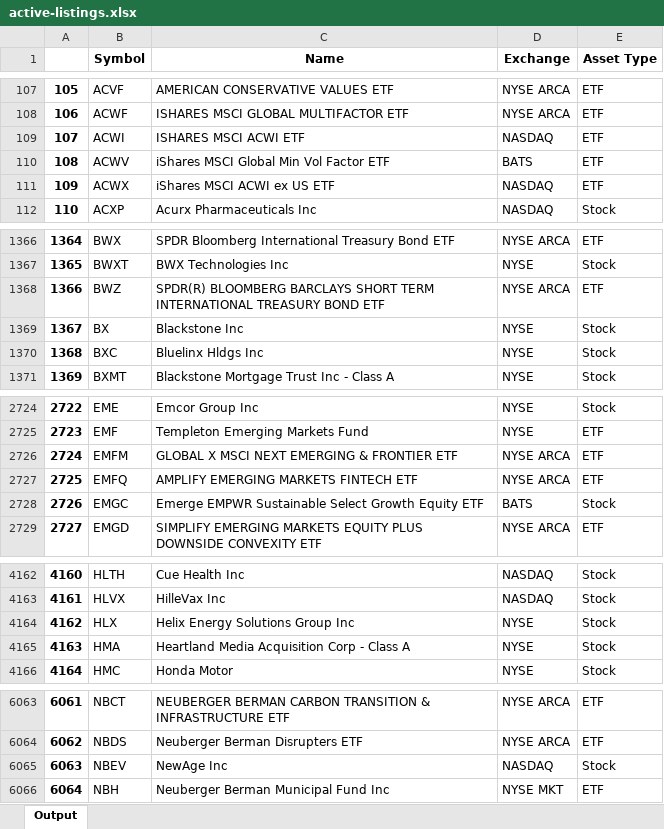
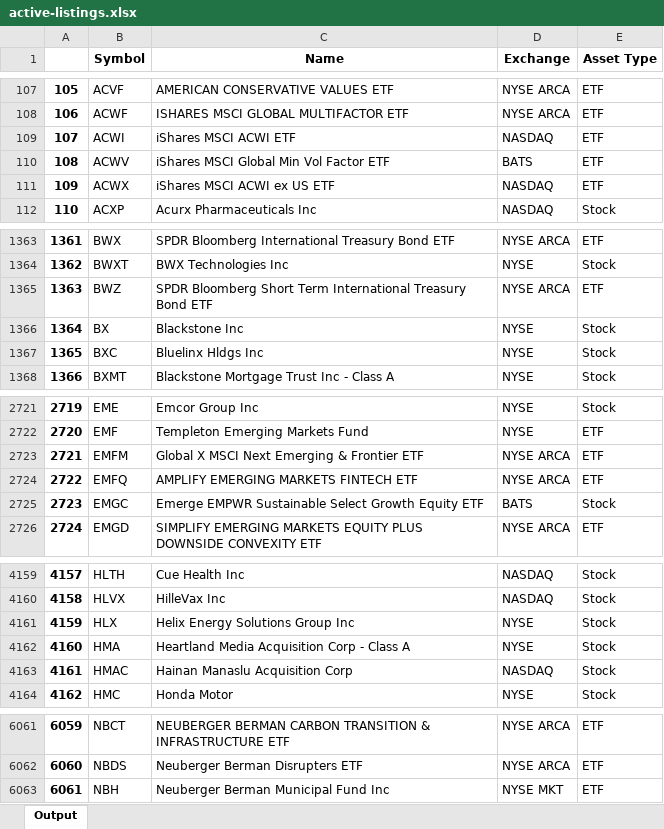
Before and after one commit to andrew-canaan/Fintech-Project, an Excel workbook: think tank/fundamentals/v1.1/active-listings.xlsx, sheet Output, drawn as a sheet; only a part is shown, gaps mark what is left out; values as stored, in another font and other column widths than the file's, no borders; removed rows and columns are numbered as before the commit, all else as after; the diff covers the shown part only; the diff names each change by its address in the sheet, - before the commit and + after, or states it on an @@ line.

```diff
--- a/think tank/fundamentals/v1.1/active-listings.xlsx (sheet Output)
+++ b/think tank/fundamentals/v1.1/active-listings.xlsx (sheet Output)
-C109 (Name): ISHARES MSCI ACWI ETF
+C109 (Name): iShares MSCI ACWI ETF
@@ column A renumbered from row 328 down @@
-C1365 (Name): SPDR(R) BLOOMBERG BARCLAYS SHORT TERM INTERNATIONAL TREASURY BOND ETF
+C1365 (Name): SPDR Bloomberg Short Term International Treasury Bond ETF
-C2723 (Name): GLOBAL X MSCI NEXT EMERGING & FRONTIER ETF
+C2723 (Name): Global X MSCI Next Emerging & Frontier ETF
+row 4163: 4161 | HMAC | Hainan Manaslu Acquisition Corp | NASDAQ | Stock
-row 6065: 6063 | NBEV | NewAge Inc | NASDAQ | Stock
```
Also changed, not shown: 1 added row, 4 removed rows and 7 edited cells elsewhere in this sheet, think tank/fundamentals/v1.1/daily-price-demo.xlsx, think tank/fundamentals/v1.1/quarterly-earnings-demo.xlsx, 8 other files.
